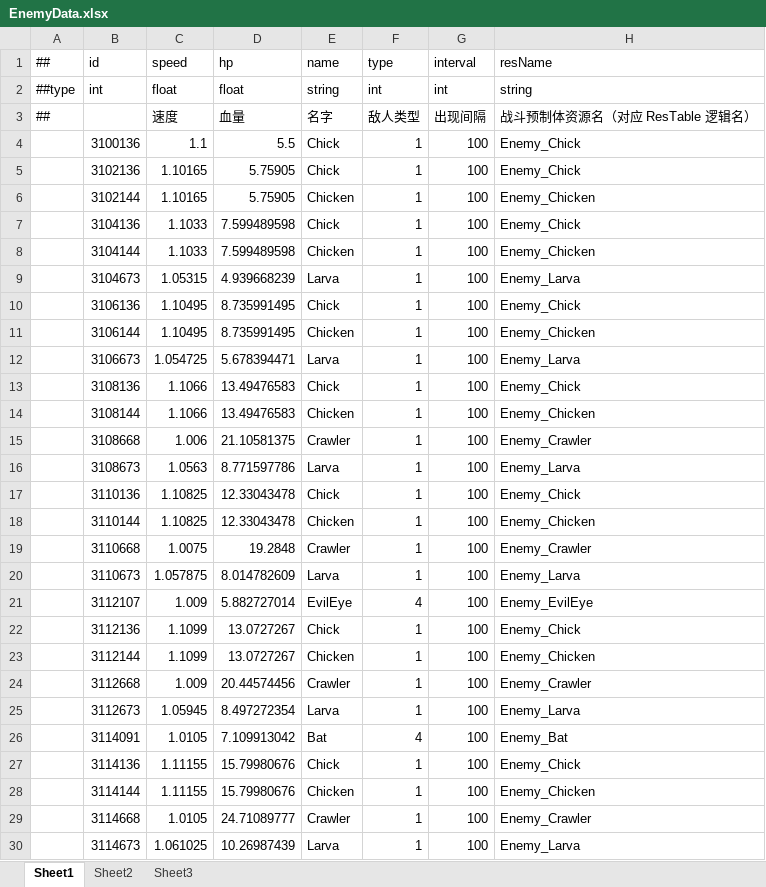
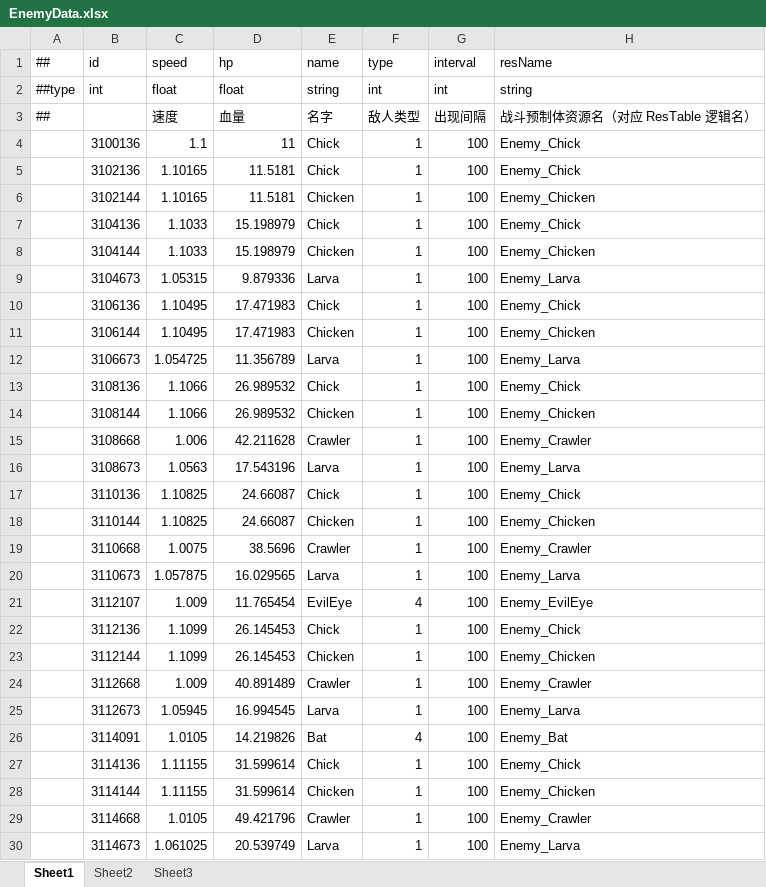
Before and after one commit to Eagle-Lai/MyTowerGame, an Excel workbook: Luban/Config/Datas/Levels/L01/EnemyData.xlsx, sheet Sheet1, drawn as a sheet; only a part is shown; values as stored, in another font and other column widths than the file's, no borders; the diff covers the shown part only; the diff names each change by its address in the sheet, - before the commit and + after, or states it on an @@ line.

Commit message:
tune(L1): 手工把第一关怪物血量×2、空军×2 并改为 W5 起
用户实测第一关后要求的临时手感调整，直接改表（非配方）：
- Levels/L01/EnemyData.xlsx：217 行变体 hp 全部 ×2，其余字段未动。
- Levels/L01/EnemyList.xlsx：W1~W4 清空空军，W5~W25 空军数量 ×2
  （7→14 … 21→42）；总数 N 不变，用最便宜的地面位替换，
  避免把精英/重甲换成小飞机导致单波 EHP 塌陷。
- 每波 EHP 约 ×2（W3 273→590、W25 34007→66500），
  空军占比升到约 24%。
- 手工跑 Luban 导出并重封 runtimeContentHash（C# 同算法复刻），
  Unity 日志确认 SHA256 verified；mixed 回放 18→14 波。

注意：这是手改表，balance_pipeline apply 会整表覆盖回配方值；
且 L1 EHP×2 与 L2 的跨关严格递增校验冲突，validate 现在会失败。

```diff
--- a/Luban/Config/Datas/Levels/L01/EnemyData.xlsx (sheet Sheet1)
+++ b/Luban/Config/Datas/Levels/L01/EnemyData.xlsx (sheet Sheet1)
-D4 (hp): 5.5
+D4 (hp): 11
-D5:D6 (hp): 5.75905
+D5:D6 (hp): 11.5181
-D7:D8 (hp): 7.599489598
+D7:D8 (hp): 15.198979
-D9 (hp): 4.939668239
+D9 (hp): 9.879336
-D10:D11 (hp): 8.735991495
+D10:D11 (hp): 17.471983
-D12 (hp): 5.678394471
+D12 (hp): 11.356789
-D13:D14 (hp): 13.49476583
+D13:D14 (hp): 26.989532
-D15 (hp): 21.10581375
+D15 (hp): 42.211628
-D16 (hp): 8.771597786
+D16 (hp): 17.543196
-D17:D18 (hp): 12.33043478
+D17:D18 (hp): 24.66087
-D19 (hp): 19.2848
+D19 (hp): 38.5696
-D20 (hp): 8.014782609
+D20 (hp): 16.029565
-D21 (hp): 5.882727014
+D21 (hp): 11.765454
-D22:D23 (hp): 13.0727267
+D22:D23 (hp): 26.145453
-D24 (hp): 20.44574456
+D24 (hp): 40.891489
-D25 (hp): 8.497272354
+D25 (hp): 16.994545
-D26 (hp): 7.109913042
+D26 (hp): 14.219826
-D27:D28 (hp): 15.79980676
+D27:D28 (hp): 31.599614
-D29 (hp): 24.71089777
+D29 (hp): 49.421796
-D30 (hp): 10.26987439
+D30 (hp): 20.539749
```
Also changed, not shown: 190 edited cells elsewhere in this sheet, Luban/Config/Datas/Levels/L01/EnemyList.xlsx, 29 other files.
